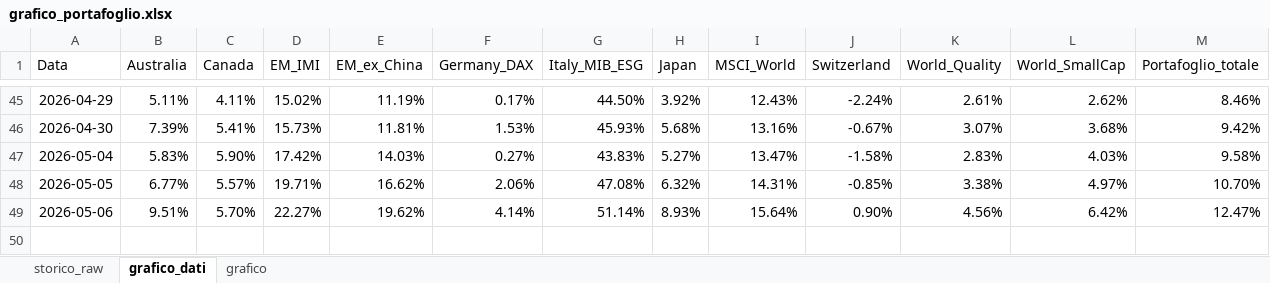
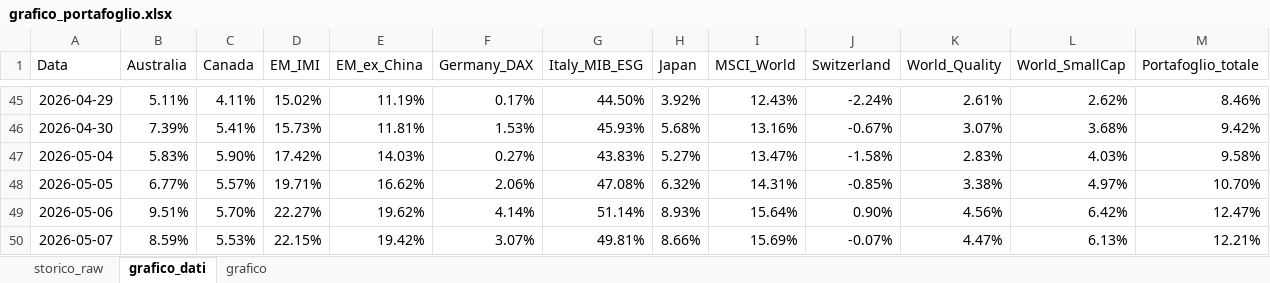
Before and after one commit to infozero1/etf-tracker, an Excel workbook: grafico_portafoglio.xlsx, sheet grafico_dati, drawn as a sheet; only a part is shown, gaps mark what is left out; values as stored, in another font and other column widths than the file's, no borders; the diff names each change by its address in the sheet, - before the commit and + after, or states it on an @@ line.

```diff
--- a/grafico_portafoglio.xlsx (sheet grafico_dati)
+++ b/grafico_portafoglio.xlsx (sheet grafico_dati)
+row 50: 2026-05-07 | 8.59% | 5.53% | 22.15% | 19.42% | 3.07% | 49.81% | 8.66% | 15.69% | -0.07% | 4.47% | 6.13% | 12.21%
```
Also changed, not shown: sheet storico_raw, charts or pictures, 1 other file.
